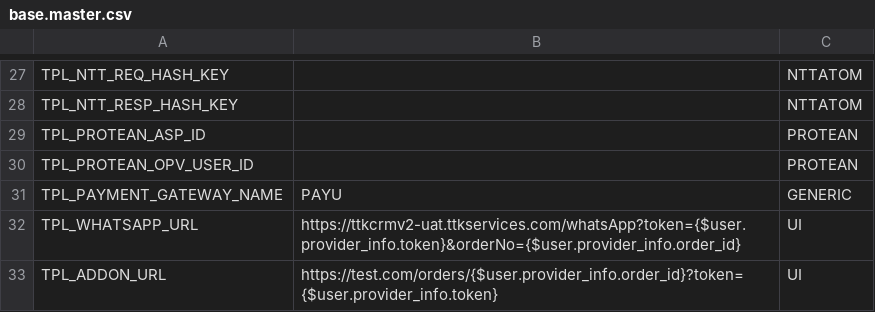
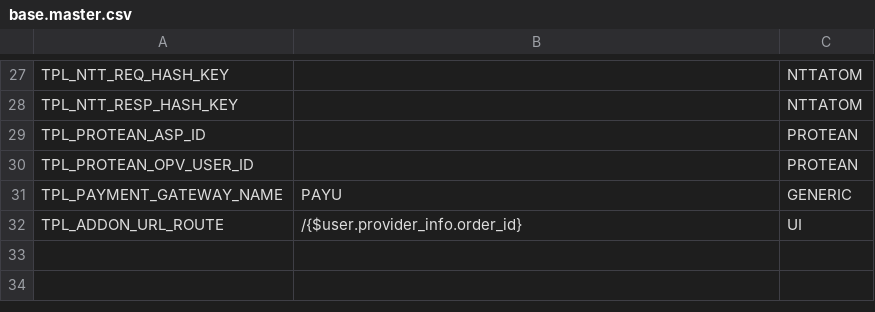
Before and after one commit to lyikadmin/lyik_ttk, a CSV file: master_config/base.master.csv, drawn as a sheet; only a part is shown, gaps mark what is left out.

```diff
--- a/master_config/base.master.csv
+++ b/master_config/base.master.csv
@@ -31,3 +31,2 @@ TPL_PROTEAN_OPV_USER_ID,,PROTEAN
 TPL_PAYMENT_GATEWAY_NAME,PAYU,GENERIC
-TPL_WHATSAPP_URL,https://ttkcrmv2-uat.ttkservices.com/whatsApp?token={$user.provider_info.token}&orderNo={$user.provider_info.order_id},UI
-TPL_ADDON_URL,https://test.com/orders/{$user.provider_info.order_id}?token={$user.provider_info.token},UI
+TPL_ADDON_URL_ROUTE,/{$user.provider_info.order_id},UI
```
Also changed, not shown: master_config/dev.master.csv, master_config/uat.master.csv, 2 other files.
